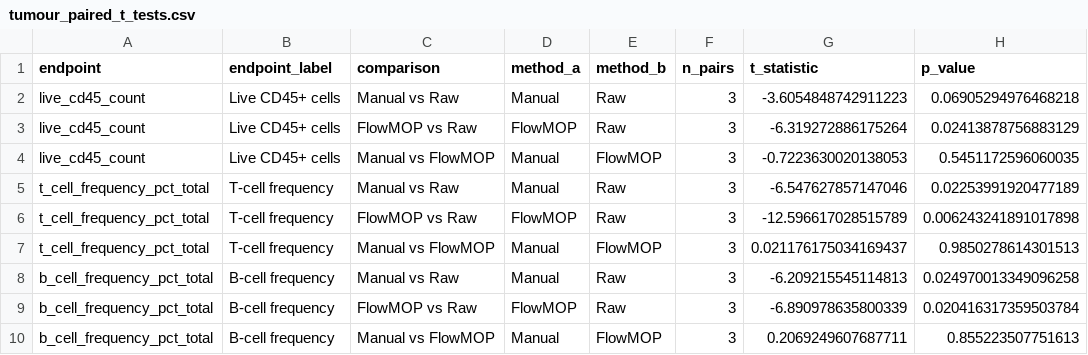
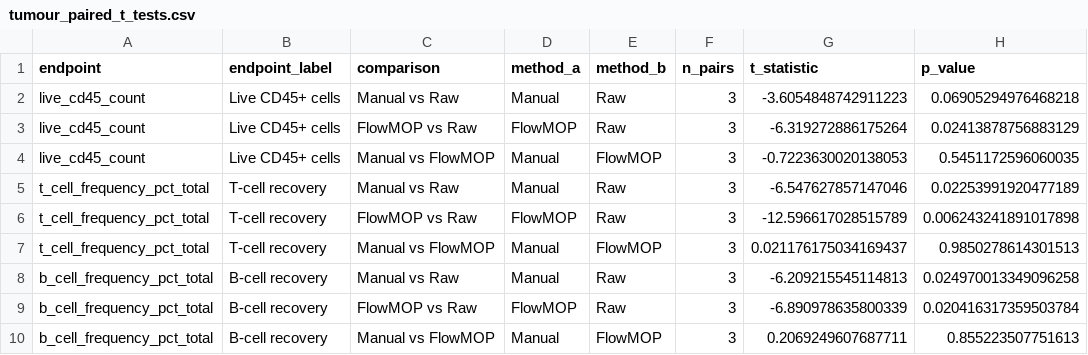
Before and after one commit to 1ordinateur/FlowMOP_paper, a CSV file: figs_data/fig_6_data/tumour_paired_t_tests.csv, drawn as a sheet; only a part is shown; the diff names each change by its address in the sheet, - before the commit and + after, or states it on an @@ line.

```diff
--- a/figs_data/fig_6_data/tumour_paired_t_tests.csv
+++ b/figs_data/fig_6_data/tumour_paired_t_tests.csv
-B5:B7 (endpoint_label): T-cell frequency
+B5:B7 (endpoint_label): T-cell recovery
-B8:B10 (endpoint_label): B-cell frequency
+B8:B10 (endpoint_label): B-cell recovery
```
Also changed, not shown: figs_data/fig_6_data/tumour_endpoint_values.csv, 21 other files.
